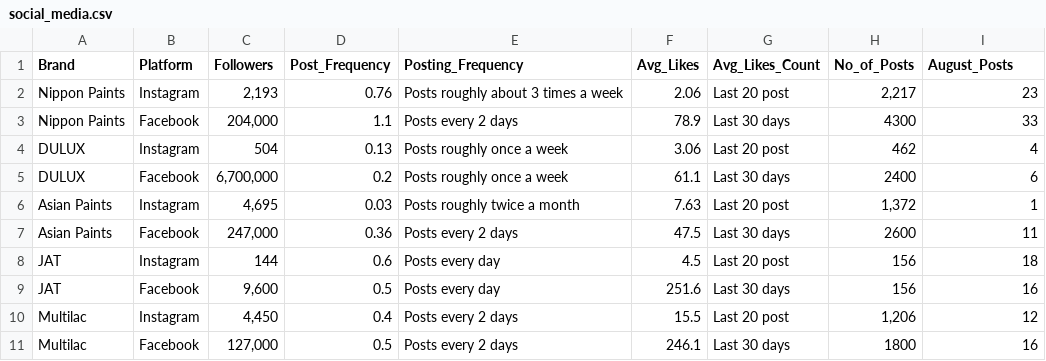
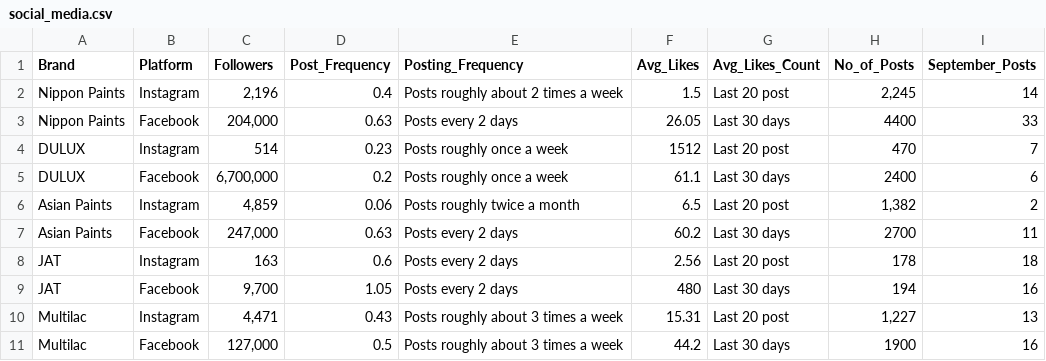
Before and after one commit to aidapassela/Multilac_Competitor_Analysis, a CSV file: social_media.csv, drawn as a sheet.

```diff
--- a/social_media.csv
+++ b/social_media.csv
@@ -1,11 +1,11 @@
-Brand,Platform,Followers,Post_Frequency,Posting_Frequency,Avg_Likes,Avg_Likes_Count,No_of_Posts,August_Posts
-Nippon Paints,Instagram,"2,193",0.76,Posts roughly about 3 times a week,2.06,Last 20 post,"2,217",23
-Nippon Paints,Facebook,"204,000",1.1,Posts every 2 days,78.9,Last 30 days,4300,33
-DULUX,Instagram,504,0.13,Posts roughly once a week,3.06,Last 20 post,462,4
+Brand,Platform,Followers,Post_Frequency,Posting_Frequency,Avg_Likes,Avg_Likes_Count,No_of_Posts,September_Posts
+Nippon Paints,Instagram,"2,196",0.4,Posts roughly about 2 times a week,1.5,Last 20 post,"2,245",14
+Nippon Paints,Facebook,"204,000",0.63,Posts every 2 days,26.05,Last 30 days,4400,33
+DULUX,Instagram,514,0.23,Posts roughly once a week,1512,Last 20 post,470,7
 DULUX,Facebook,"6,700,000",0.2,Posts roughly once a week,61.1,Last 30 days,2400,6
-Asian Paints ,Instagram,"4,695",0.03,Posts roughly twice a month,7.63,Last 20 post,"1,372",1
-Asian Paints ,Facebook,"247,000",0.36,Posts every 2 days,47.5,Last 30 days,2600,11
-JAT,Instagram,144,0.6,Posts every day,4.5,Last 20 post,156,18
-JAT,Facebook,"9,600",0.5,Posts every day,251.6,Last 30 days,156,16
-Multilac,Instagram,"4,450",0.4,Posts every 2 days,15.5,Last 20 post,"1,206",12
-Multilac,Facebook,"127,000",0.5,Posts every 2 days,246.1,Last 30 days,1800,16
+Asian Paints ,Instagram,"4,859",0.06,Posts roughly twice a month,6.5,Last 20 post,"1,382",2
+Asian Paints ,Facebook,"247,000",0.63,Posts every 2 days,60.2,Last 30 days,2700,11
+JAT,Instagram,163,0.6,Posts every 2 days,2.56,Last 20 post,178,18
+JAT,Facebook,"9,700",1.05,Posts every 2 days,480,Last 30 days,194,16
+Multilac,Instagram,"4,471",0.43,Posts  roughly about 3 times a week,15.31,Last 20 post,"1,227",13
+Multilac,Facebook,"127,000",0.5,Posts  roughly about 3 times a week,44.2,Last 30 days,1900,16
```
Also changed, not shown: keyword_ranking.csv, 2 other files.
